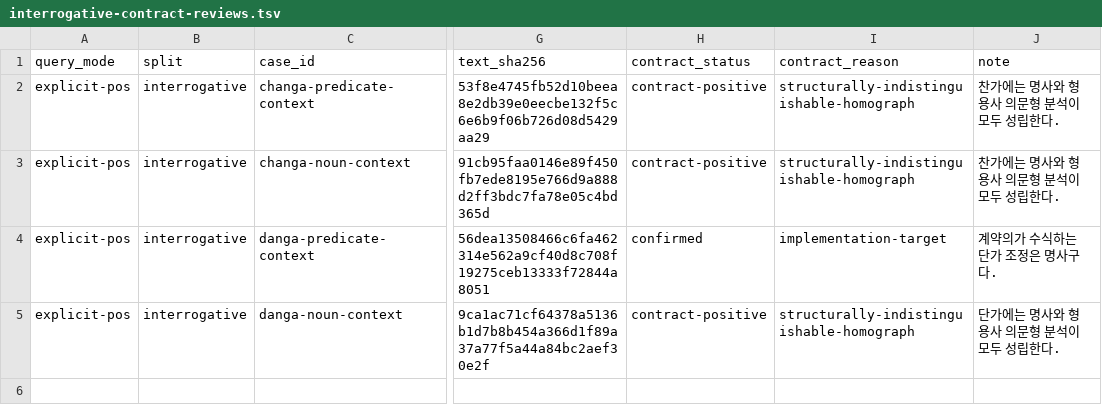
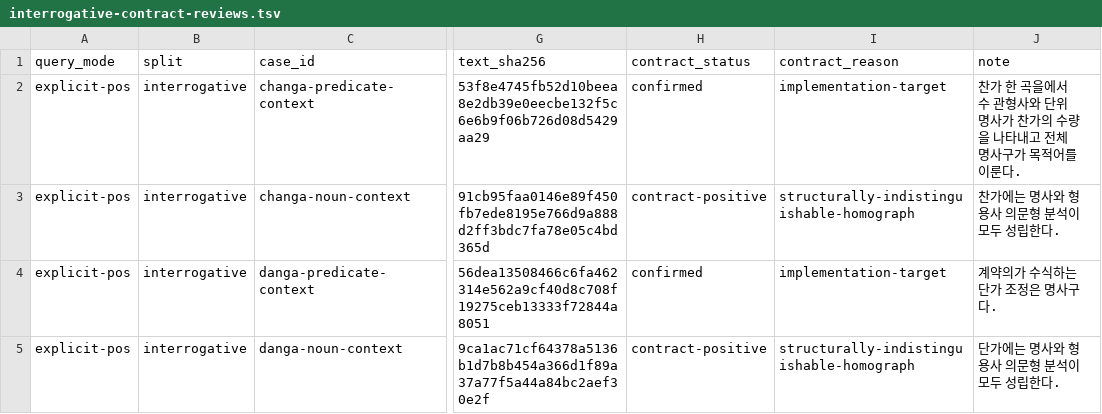
Before and after one commit to SeokminHong/kfind, a TSV file: tools/morph-compare/interrogative-contract-reviews.tsv, drawn as a sheet; only a part is shown, gaps mark what is left out; the diff names each change by its address in the sheet, - before the commit and + after, or states it on an @@ line.

```diff
--- a/tools/morph-compare/interrogative-contract-reviews.tsv
+++ b/tools/morph-compare/interrogative-contract-reviews.tsv
-H2 (contract_status): contract-positive
+H2 (contract_status): confirmed
-I2 (contract_reason): structurally-indistinguishable-homograph
+I2 (contract_reason): implementation-target
-J2 (note): 찬가에는 명사와 형용사 의문형 분석이 모두 성립한다.
+J2 (note): 찬가 한 곡을에서 수 관형사와 단위 명사가 찬가의 수량을 나타내고 전체 명사구가 목적어를 이룬다.
```
Also changed, not shown: 4 other files.
